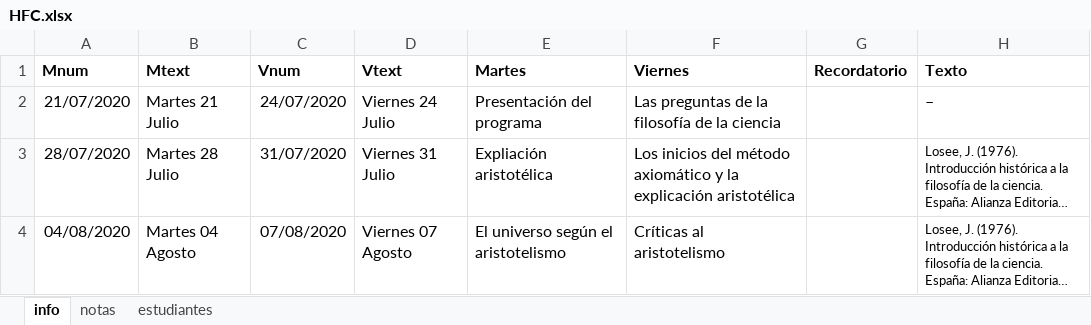
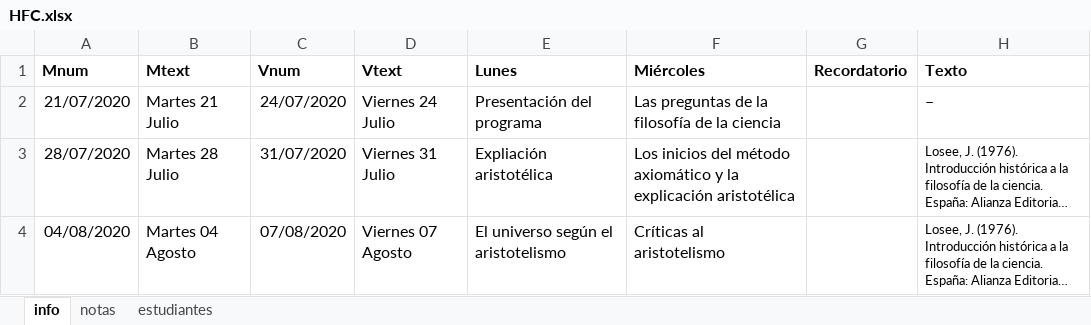
Before and after one commit to jcunisabana/filociencia, an Excel workbook: HFC.xlsx, sheet info, drawn as a sheet; only a part is shown; long unchanged cells end in …; values as stored, in another font and other column widths than the file's, no borders; the diff names each change by its address in the sheet, - before the commit and + after, or states it on an @@ line.

```diff
--- a/HFC.xlsx (sheet info)
+++ b/HFC.xlsx (sheet info)
-E1: Martes
+E1: Lunes
-F1: Viernes
+F1: Miércoles
```
Also changed, not shown: 14 other files.
